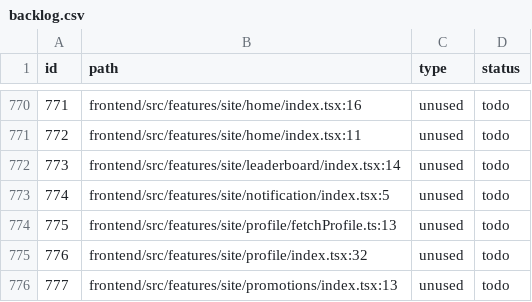
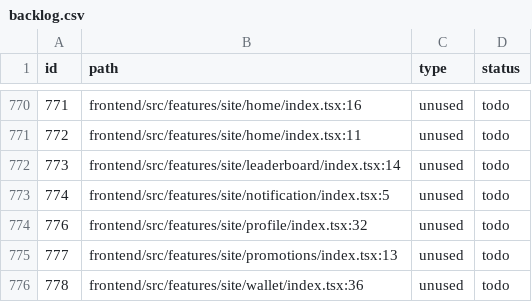
Before and after one commit to Nera26/pokerhub, a CSV file: audit/backlog.csv, drawn as a sheet; only a part is shown, gaps mark what is left out; the shorter side is filled out with more unchanged rows; the diff names each change by its address in the sheet, - before the commit and + after, or states it on an @@ line.

Commit message:
feat(frontend): add profile api

```diff
--- a/audit/backlog.csv
+++ b/audit/backlog.csv
-row 774: 775 | frontend/src/features/site/profile/fetchProfile.ts:13 | unused | todo
```
Also changed, not shown: 11 other files.
